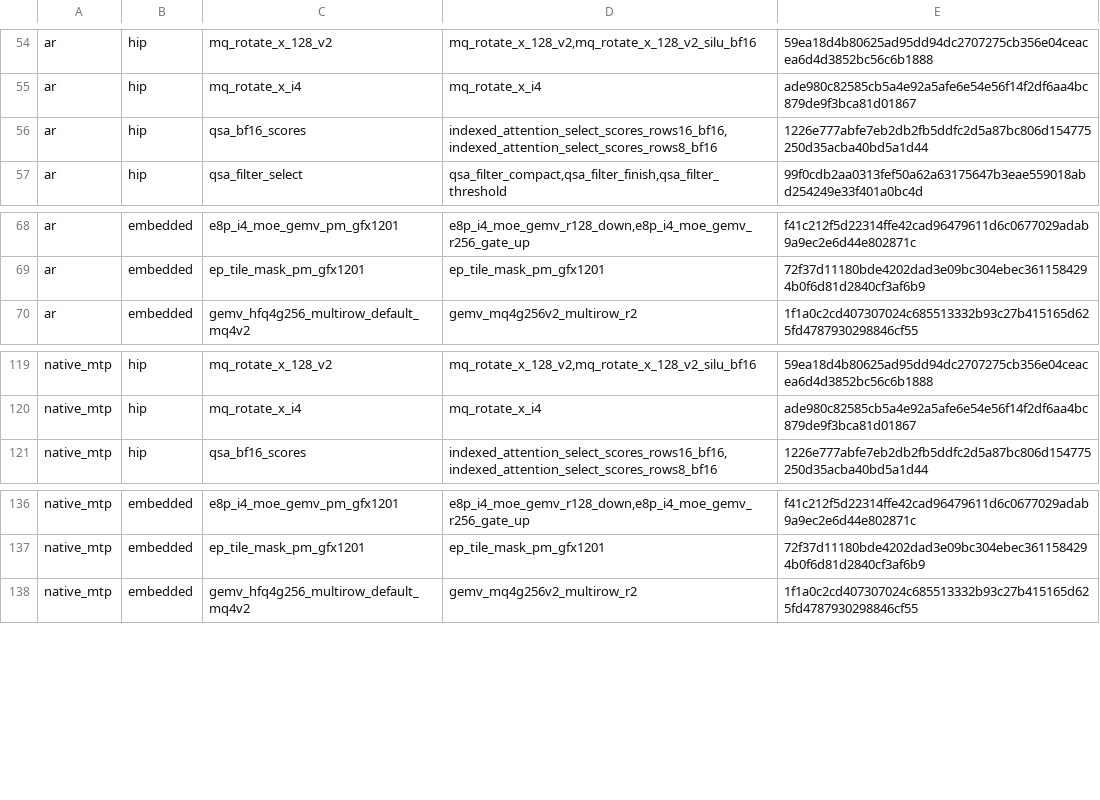
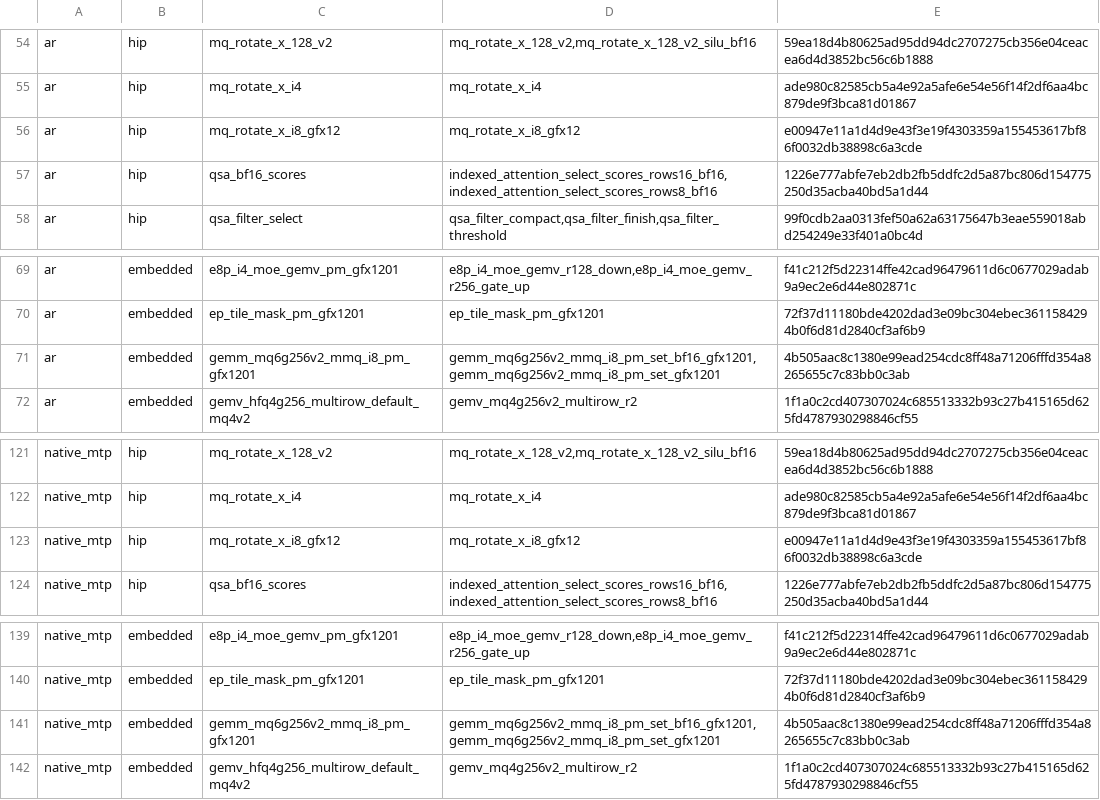
Before and after one commit to 13pgeiser/rdna4_engines, a TSV file: crates/rdna-compute/src/route_plans/qwen3.8-flash-next-base.mq2-xts.gfx1201.tsv, drawn as a sheet; only a part is shown, gaps mark what is left out; the diff names each change by its address in the sheet, - before the commit and + after, or states it on an @@ line.

Commit message:
feat(rdna-compute): one-pass MQ6 int8 producer and PeaceMaker int8 GEMM default on gfx1201
mq6_i8_prepare_x now runs mq_rotate_x_i8_{gfx12,gfx11} (the existing
mq_rotate_x_i4.hip producer with block_i8_128_emit), whose blocks are bitwise
equal to rotate_x_mq_batched + quantize_int8_mmq_ds128 (prep 0.186 -> 0.062 ms at
N=4096 K=2560). The PeaceMaker twin mq6_i8_gemm (bitwise equal to the HIP int8
GEMM on every FN shape, F32 and BF16) is the gfx1201 default; HIPFIRE_MQ6_I8_PM=0
restores the hipcc kernel.

FN pp16384 R9700, 3 fresh processes/arm, same binary: F16 PM 4690.0,
int8 HIP + one-pass 4848.2 (+3.4%), int8 PM + one-pass 4873.5 (+3.9%).

```diff
--- a/crates/rdna-compute/src/route_plans/qwen3.8-flash-next-base.mq2-xts.gfx1201.tsv
+++ b/crates/rdna-compute/src/route_plans/qwen3.8-flash-next-base.mq2-xts.gfx1201.tsv
+row 56: ar | hip | mq_rotate_x_i8_gfx12 | mq_rotate_x_i8_gfx12 | e00947e11a1d4d9e43f3e19f4303359a155453617bf86f0032db38898c6a3cde
+row 71: ar | embedded | gemm_mq6g256v2_mmq_i8_pm_gfx1201 | gemm_mq6g256v2_mmq_i8_pm_set_bf16_gfx1201,gemm_mq6g256v2_mmq_i8_pm_set_gfx1201 | 4b505aac8c1380e99ead254cdc8ff48a71206fffd354a8265655c7c83bb0c3ab
+row 123: native_mtp | hip | mq_rotate_x_i8_gfx12 | mq_rotate_x_i8_gfx12 | e00947e11a1d4d9e43f3e19f4303359a155453617bf86f0032db38898c6a3cde
+row 141: native_mtp | embedded | gemm_mq6g256v2_mmq_i8_pm_gfx1201 | gemm_mq6g256v2_mmq_i8_pm_set_bf16_gfx1201,gemm_mq6g256v2_mmq_i8_pm_set_gfx1201 | 4b505aac8c1380e99ead254cdc8ff48a71206fffd354a8265655c7c83bb0c3ab
```
Also changed, not shown: crates/rdna-compute/src/route_plans/qwen3.8-flash-next-base.mq4-xts.gfx1201.tsv, crates/rdna-compute/src/route_plans/qwen3.8-flash-next.gfx1201.tsv, 20 other files.
